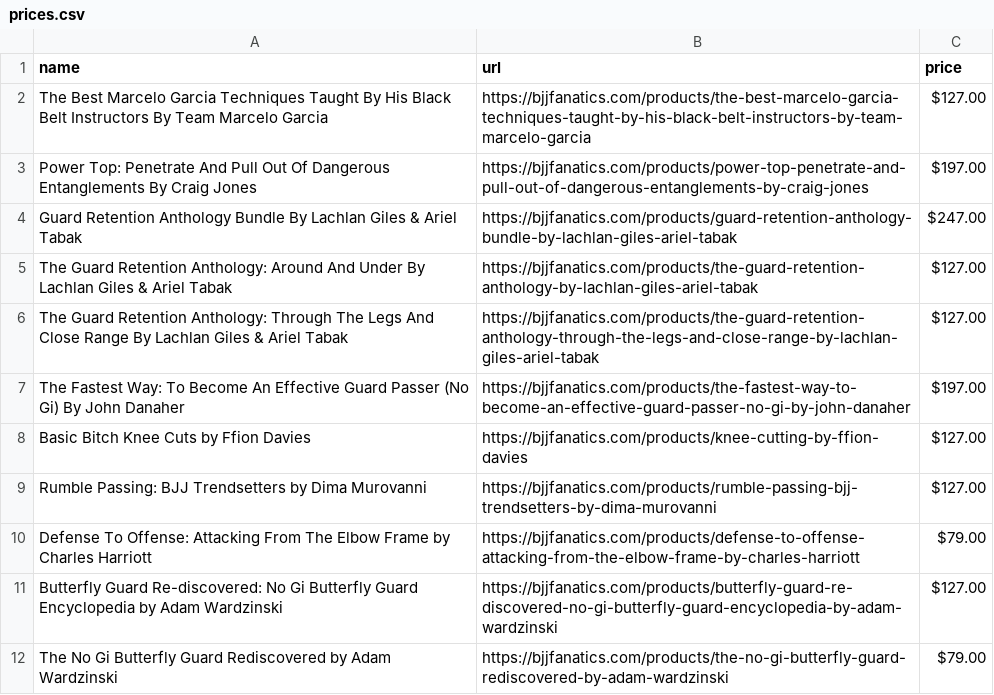
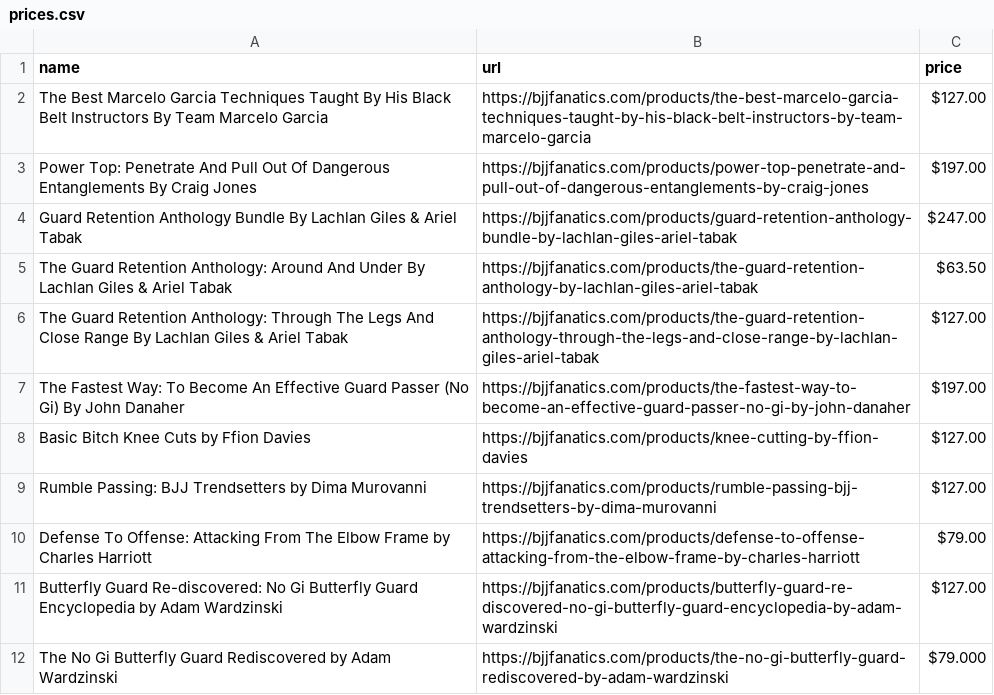
Before and after one commit to eyeseast/fanatics, a CSV file: prices.csv, drawn as a sheet.

```diff
--- a/prices.csv
+++ b/prices.csv
@@ -4,3 +4,3 @@ Power Top: Penetrate And Pull Out Of Dangerous Entanglements By Craig Jones,http
 Guard Retention Anthology Bundle By Lachlan Giles & Ariel Tabak,https://bjjfanatics.com/products/guard-retention-anthology-bundle-by-lachlan-giles-ariel-tabak,$247.00
-The Guard Retention Anthology: Around And Under By Lachlan Giles & Ariel Tabak,https://bjjfanatics.com/products/the-guard-retention-anthology-by-lachlan-giles-ariel-tabak,$127.00
+The Guard Retention Anthology: Around And Under By Lachlan Giles & Ariel Tabak,https://bjjfanatics.com/products/the-guard-retention-anthology-by-lachlan-giles-ariel-tabak,$63.50
 The Guard Retention Anthology: Through The Legs And Close Range By Lachlan Giles & Ariel Tabak,https://bjjfanatics.com/products/the-guard-retention-anthology-through-the-legs-and-close-range-by-lachlan-giles-ariel-tabak,$127.00
@@ -11,2 +11,2 @@ Defense To Offense: Attacking From The Elbow Frame by Charles Harriott,https://b
 Butterfly Guard Re-discovered: No Gi Butterfly Guard Encyclopedia by Adam Wardzinski,https://bjjfanatics.com/products/butterfly-guard-re-discovered-no-gi-butterfly-guard-encyclopedia-by-adam-wardzinski,$127.00
-The No Gi Butterfly Guard Rediscovered by Adam Wardzinski,https://bjjfanatics.com/products/the-no-gi-butterfly-guard-rediscovered-by-adam-wardzinski,$79.00
+The No Gi Butterfly Guard Rediscovered by Adam Wardzinski,https://bjjfanatics.com/products/the-no-gi-butterfly-guard-rediscovered-by-adam-wardzinski,$79.000
```
Also changed, not shown: 1 other file.
